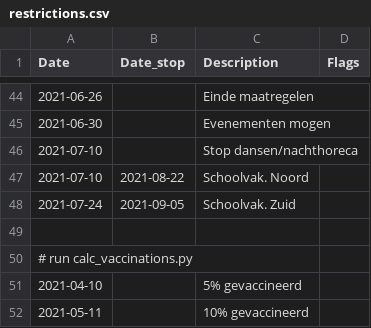
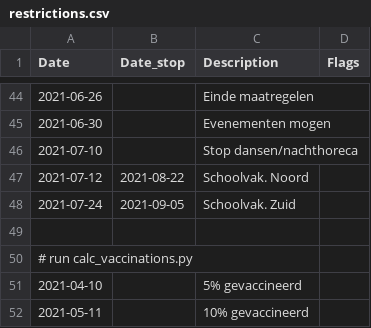
Before and after one commit to han-kwang/covid19, a CSV file: data/restrictions.csv, drawn as a sheet; only a part is shown, gaps mark what is left out.

```diff
--- a/data/restrictions.csv
+++ b/data/restrictions.csv
@@ -46,3 +46,3 @@ Date,Date_stop,Description,Flags
 2021-07-10,,Stop dansen/nachthoreca
-2021-07-10,2021-08-22,Schoolvak. Noord
+2021-07-12,2021-08-22,Schoolvak. Noord
 2021-07-24,2021-09-05,Schoolvak. Zuid
```
Also changed, not shown: data/daily_numbers_anomalies.csv, data/rivm_R_updates.csv, 5 other files.
